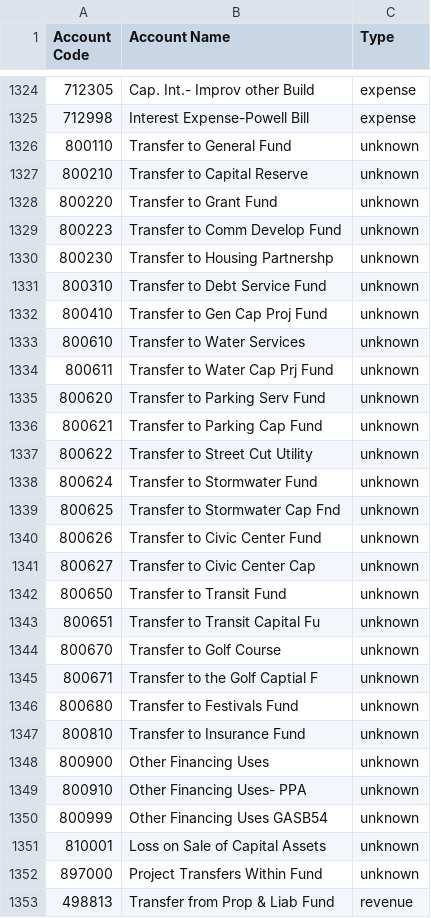
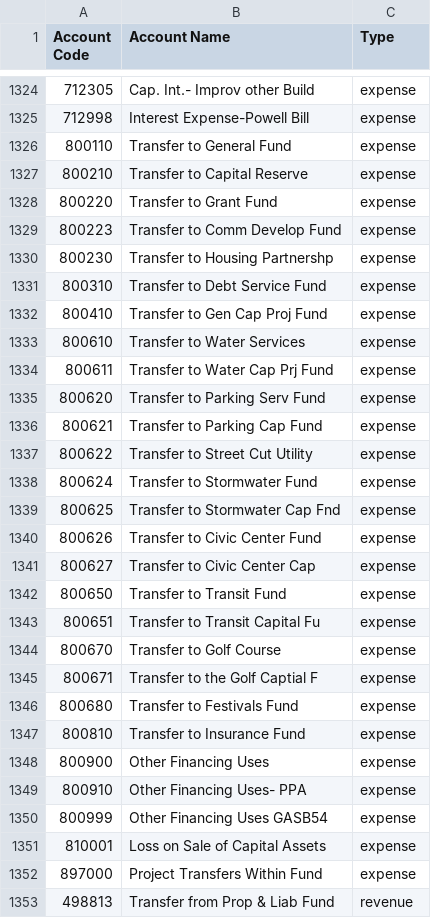
Before and after one commit to DemocracyApps/Community-Budget-Explorer, a CSV file: sample_data/AVL2014/canonical/accounts.csv, drawn as a sheet; only a part is shown, gaps mark what is left out.

Commit message:
Discovered that the 800 accounts should be counted as expense. Fixed. Also a few more entries in the service area mapping file.

```diff
--- a/sample_data/AVL2014/canonical/accounts.csv
+++ b/sample_data/AVL2014/canonical/accounts.csv
@@ -1325,29 +1325,29 @@ Account Code,Account Name,Type
 712998,Interest Expense-Powell Bill,expense
-800110,Transfer to General Fund,unknown
-800210,Transfer to Capital Reserve,unknown
-800220,Transfer to Grant Fund,unknown
-800223,Transfer to Comm Develop Fund,unknown
-800230,Transfer to Housing Partnershp,unknown
-800310,Transfer to Debt Service Fund,unknown
-800410,Transfer to Gen Cap Proj Fund,unknown
-800610,Transfer to Water Services,unknown
-800611,Transfer to Water Cap Prj Fund,unknown
-800620,Transfer to Parking Serv Fund,unknown
-800621,Transfer to Parking Cap Fund,unknown
-800622,Transfer to Street Cut Utility,unknown
-800624,Transfer to Stormwater Fund,unknown
-800625,Transfer to Stormwater Cap Fnd,unknown
-800626,Transfer to Civic Center Fund,unknown
-800627,Transfer to Civic Center Cap,unknown
-800650,Transfer to Transit Fund,unknown
-800651,Transfer to Transit Capital Fu,unknown
-800670,Transfer to Golf Course,unknown
-800671,Transfer to the Golf Captial F,unknown
-800680,Transfer to Festivals Fund,unknown
-800810,Transfer to Insurance Fund,unknown
-800900,Other Financing Uses,unknown
-800910,Other Financing Uses- PPA,unknown
-800999,Other Financing Uses GASB54,unknown
-810001,Loss on Sale of Capital Assets,unknown
-897000,Project Transfers Within Fund,unknown
+800110,Transfer to General Fund,expense
+800210,Transfer to Capital Reserve,expense
+800220,Transfer to Grant Fund,expense
+800223,Transfer to Comm Develop Fund,expense
+800230,Transfer to Housing Partnershp,expense
+800310,Transfer to Debt Service Fund,expense
+800410,Transfer to Gen Cap Proj Fund,expense
+800610,Transfer to Water Services,expense
+800611,Transfer to Water Cap Prj Fund,expense
+800620,Transfer to Parking Serv Fund,expense
+800621,Transfer to Parking Cap Fund,expense
+800622,Transfer to Street Cut Utility,expense
+800624,Transfer to Stormwater Fund,expense
+800625,Transfer to Stormwater Cap Fnd,expense
+800626,Transfer to Civic Center Fund,expense
+800627,Transfer to Civic Center Cap,expense
+800650,Transfer to Transit Fund,expense
+800651,Transfer to Transit Capital Fu,expense
+800670,Transfer to Golf Course,expense
+800671,Transfer to the Golf Captial F,expense
+800680,Transfer to Festivals Fund,expense
+800810,Transfer to Insurance Fund,expense
+800900,Other Financing Uses,expense
+800910,Other Financing Uses- PPA,expense
+800999,Other Financing Uses GASB54,expense
+810001,Loss on Sale of Capital Assets,expense
+897000,Project Transfers Within Fund,expense
 498813,Transfer from Prop & Liab Fund,revenue
```
Also changed, not shown: 2 other files.
